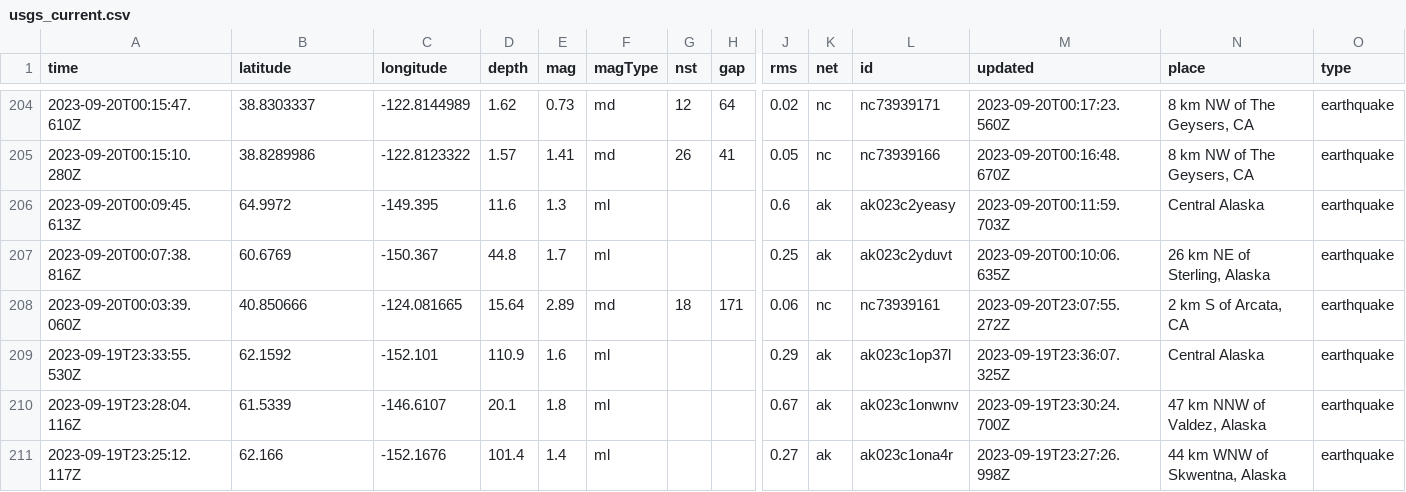
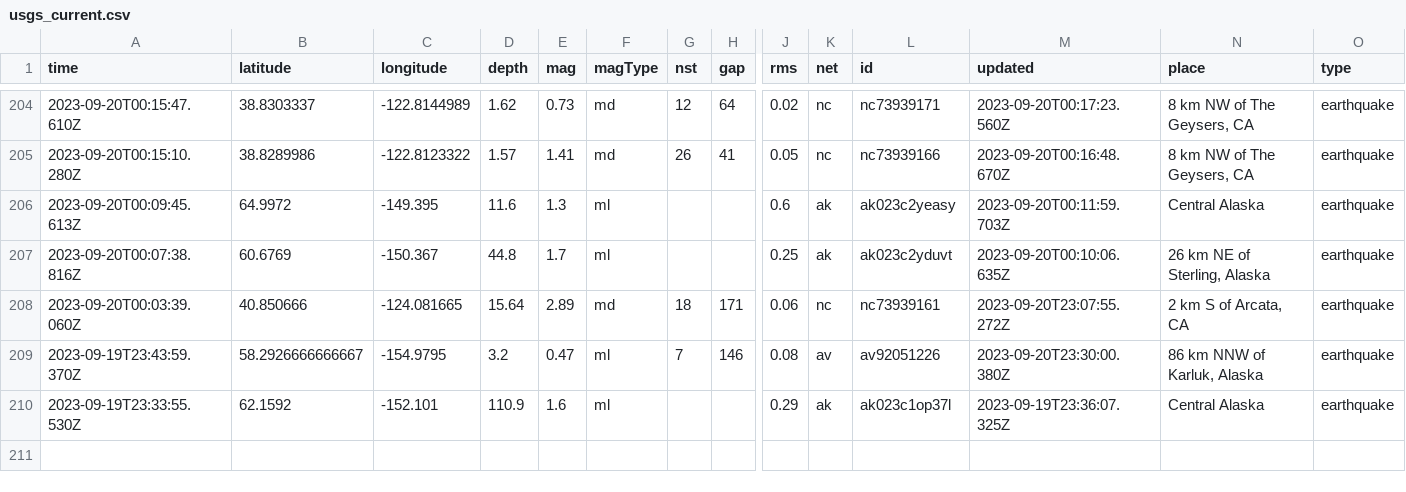
Before and after one commit to sabrinamochi/github-actions, a CSV file: usgs_current.csv, drawn as a sheet; only a part is shown, gaps mark what is left out; removed rows and columns are numbered as before the commit, all else as after; rows hold the shown columns only; the diff names each change by its address in the sheet, - before the commit and + after, or states it on an @@ line.

```diff
--- a/usgs_current.csv
+++ b/usgs_current.csv
+row 209: 2023-09-19T23:43:59.370Z | 58.2926666666667 | -154.9795 | 3.2 | 0.47 | ml | 7 | 146 | 0.08 | av | av92051226 | 2023-09-20T23:30:00.380Z | 86 km NNW of Karluk, Alaska | earthquake
-row 210: 2023-09-19T23:28:04.116Z | 61.5339 | -146.6107 | 20.1 | 1.8 | ml |  |  | 0.67 | ak | ak023c1onwnv | 2023-09-19T23:30:24.700Z | 47 km NNW of Valdez, Alaska | earthquake
-row 211: 2023-09-19T23:25:12.117Z | 62.166 | -152.1676 | 101.4 | 1.4 | ml |  |  | 0.27 | ak | ak023c1ona4r | 2023-09-19T23:27:26.998Z | 44 km WNW of Skwentna, Alaska | earthquake
```
